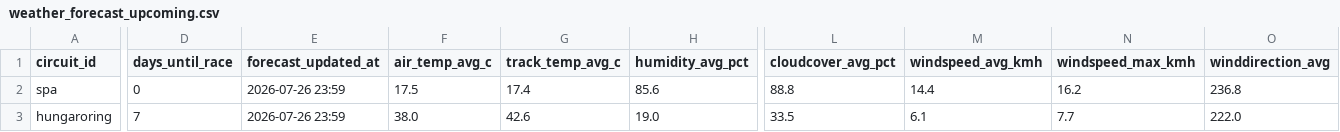
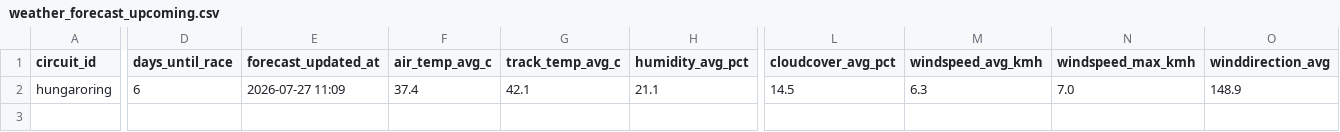
Before and after one commit to sreemaanshivkirth05/f1-predictor, a CSV file: data/weather_forecast_upcoming.csv, drawn as a sheet; only a part is shown, gaps mark what is left out; removed rows and columns are numbered as before the commit, all else as after; rows hold the shown columns only; the diff covers the shown part only; the diff names each change by its address in the sheet, - before the commit and + after, or states it on an @@ line.

```diff
--- a/data/weather_forecast_upcoming.csv
+++ b/data/weather_forecast_upcoming.csv
-row 2: spa | 0 | 2026-07-26 23:59 | 17.5 | 17.4 | 85.6 | 88.8 | 14.4 | 16.2 | 236.8
-D2 (days_until_race): 7
+D2 (days_until_race): 6
-E2 (forecast_updated_at): 2026-07-26 23:59
+E2 (forecast_updated_at): 2026-07-27 11:09
-F2 (air_temp_avg_c): 38.0
+F2 (air_temp_avg_c): 37.4
-G2 (track_temp_avg_c): 42.6
+G2 (track_temp_avg_c): 42.1
-H2 (humidity_avg_pct): 19.0
+H2 (humidity_avg_pct): 21.1
-L2 (cloudcover_avg_pct): 33.5
+L2 (cloudcover_avg_pct): 14.5
-M2 (windspeed_avg_kmh): 6.1
+M2 (windspeed_avg_kmh): 6.3
-N2 (windspeed_max_kmh): 7.7
+N2 (windspeed_max_kmh): 7.0
-O2 (winddirection_avg): 222.0
+O2 (winddirection_avg): 148.9
```
Also changed, not shown: 1 edited cell elsewhere in this file, data/championship_probabilities.csv, data/final_predictions.csv, 3 other files.
